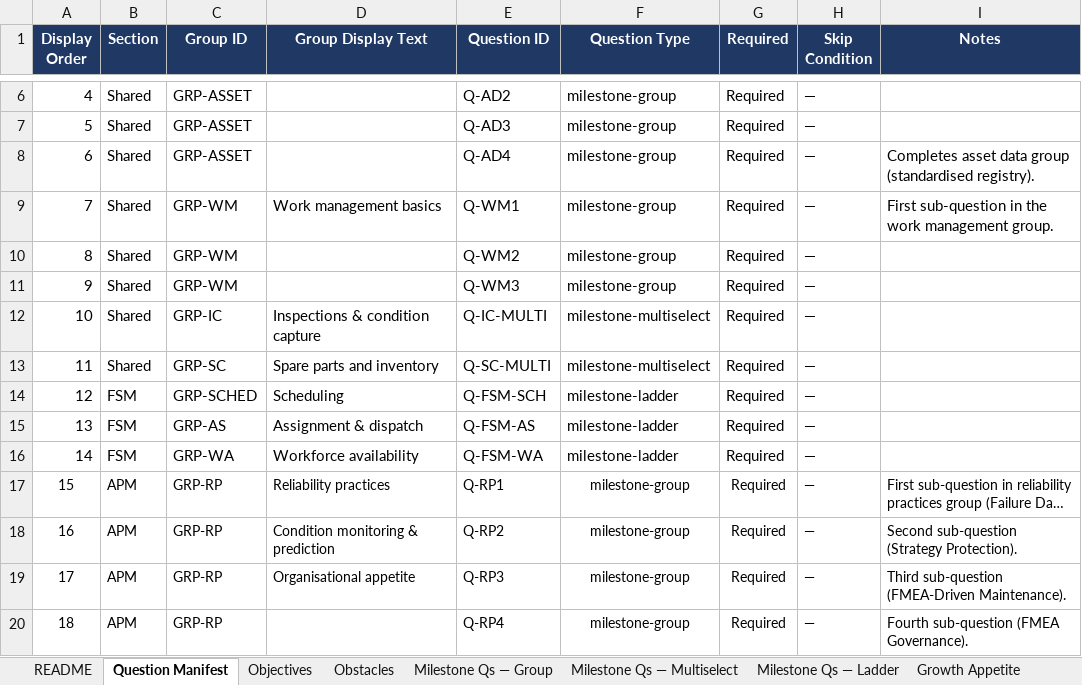
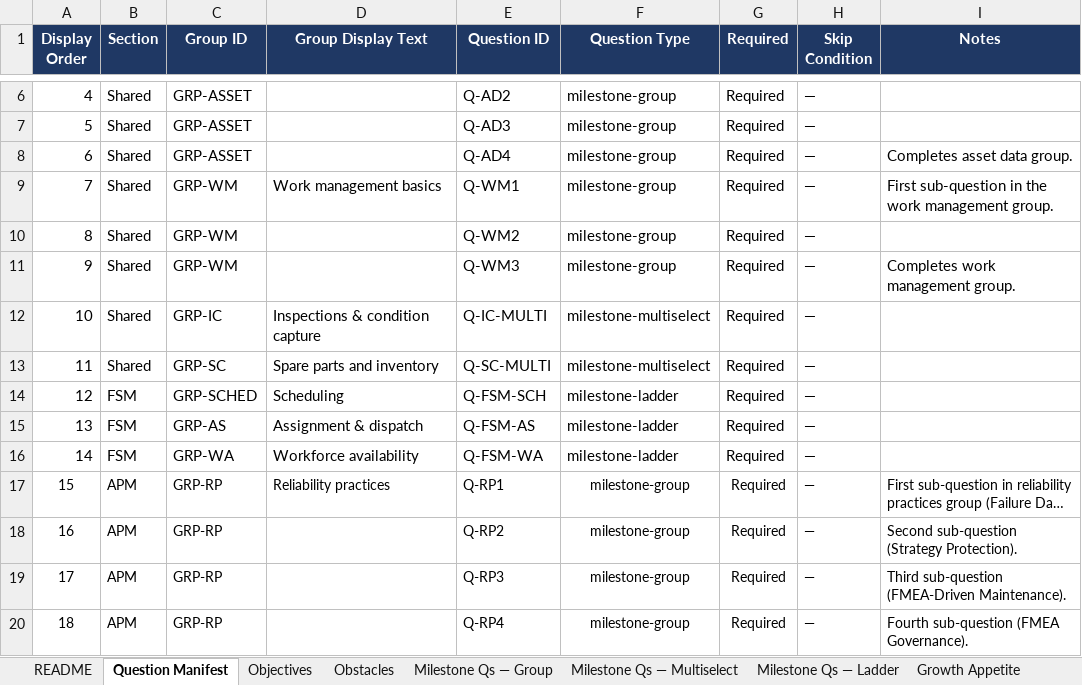
Before and after one commit to Sheeshcodes/M-GRAT-beta-vercel, an Excel workbook: Logic/Question_Binder_Sep20.xlsx, sheet Question Manifest, drawn as a sheet; only a part is shown, gaps mark what is left out; long unchanged cells end in …; values as stored, in another font and other column widths than the file's, no borders; the diff names each change by its address in the sheet, - before the commit and + after, or states it on an @@ line.

```diff
--- a/Logic/Question_Binder_Sep20.xlsx (sheet Question Manifest)
+++ b/Logic/Question_Binder_Sep20.xlsx (sheet Question Manifest)
-I8 (Notes): Completes asset data group (standardised registry).
+I8 (Notes): Completes asset data group.
-I11 (Notes): (empty)
+I11 (Notes): Completes work management group.
-D18 (Group Display Text): Condition monitoring & prediction
+D18 (Group Display Text): (empty)
-D19 (Group Display Text): Organisational appetite
+D19 (Group Display Text): (empty)
```
Also changed, not shown: sheet Milestone Qs — Multiselect, sheet Scoring, sheet Obstacles, sheet Objectives, sheet Milestone Qs — Group, 14 other files.
